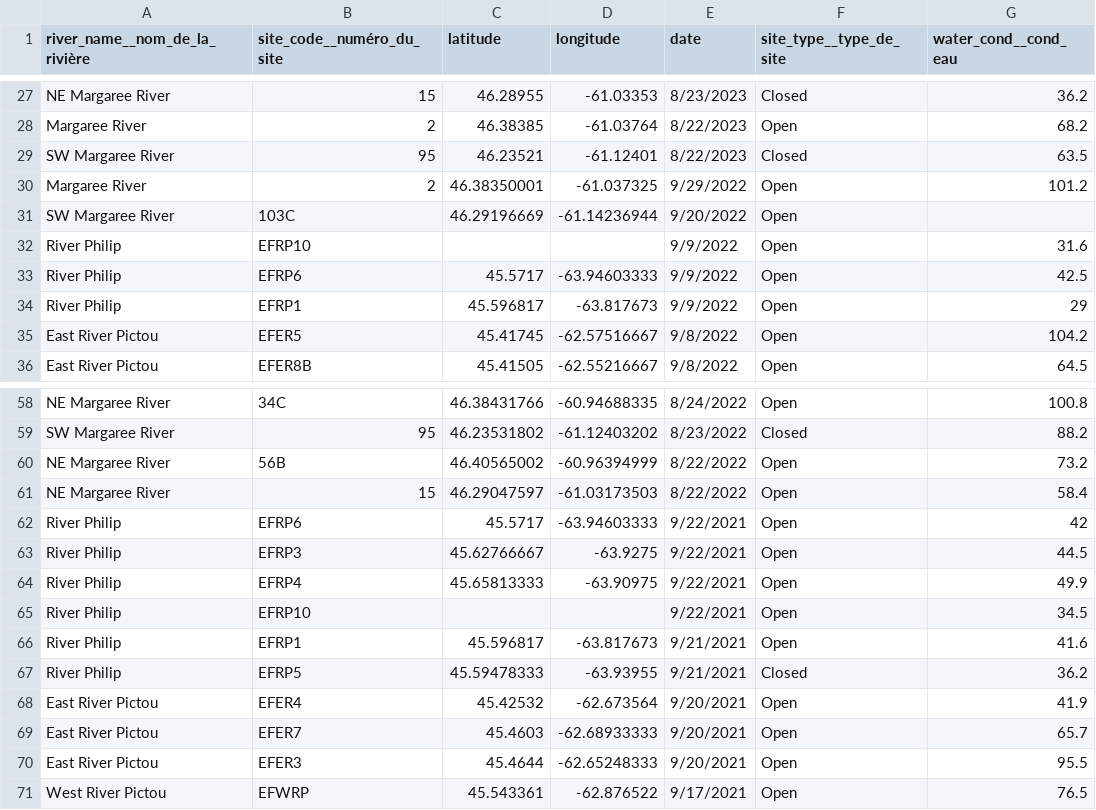
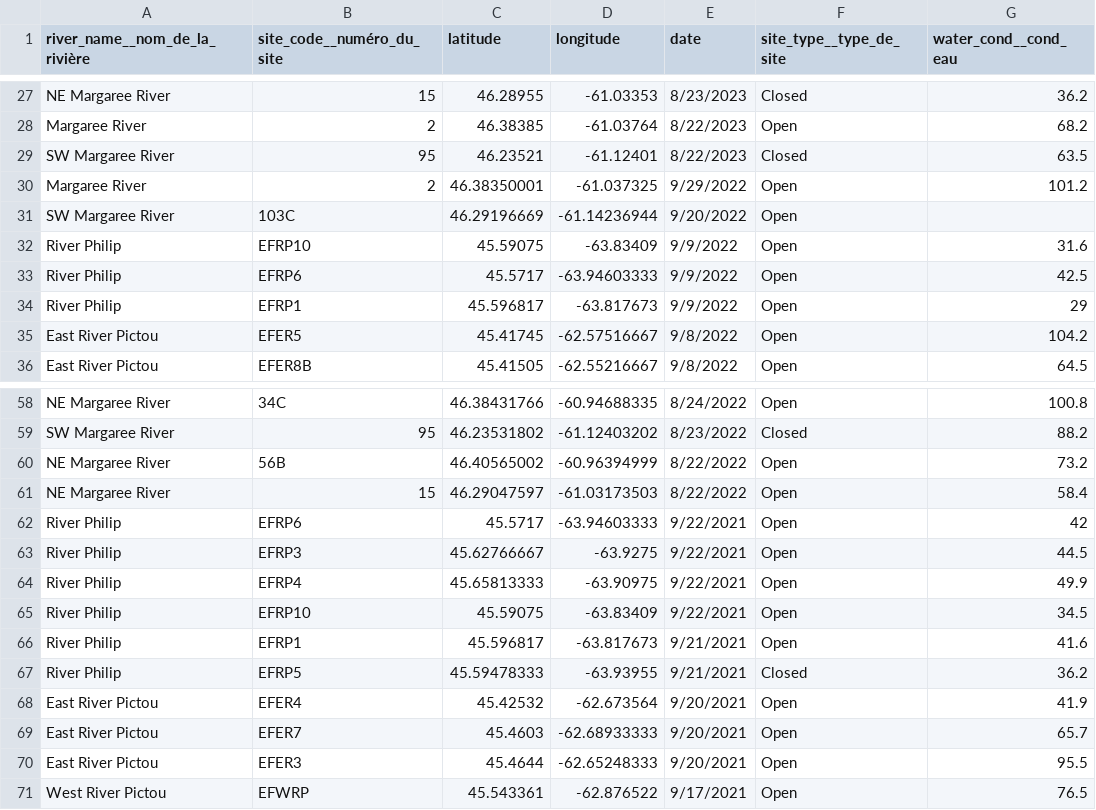
Before and after one commit to dfo-gulf-science/fgp-datasets, a CSV file: 73c3293c (Electrofishing SFA 18A,B)/electrofishing_site_data.csv, drawn as a sheet; only a part is shown, gaps mark what is left out; the diff names each change by its address in the sheet, - before the commit and + after, or states it on an @@ line.

Commit message:
added missing coordinates

```diff
--- a/73c3293c (Electrofishing SFA 18A,B)/electrofishing_site_data.csv
+++ b/73c3293c (Electrofishing SFA 18A,B)/electrofishing_site_data.csv
-C32 (latitude): (empty)
+C32 (latitude): 45.59075
-D32 (longitude): (empty)
+D32 (longitude): -63.83409
-C65 (latitude): (empty)
+C65 (latitude): 45.59075
-D65 (longitude): (empty)
+D65 (longitude): -63.83409
```
